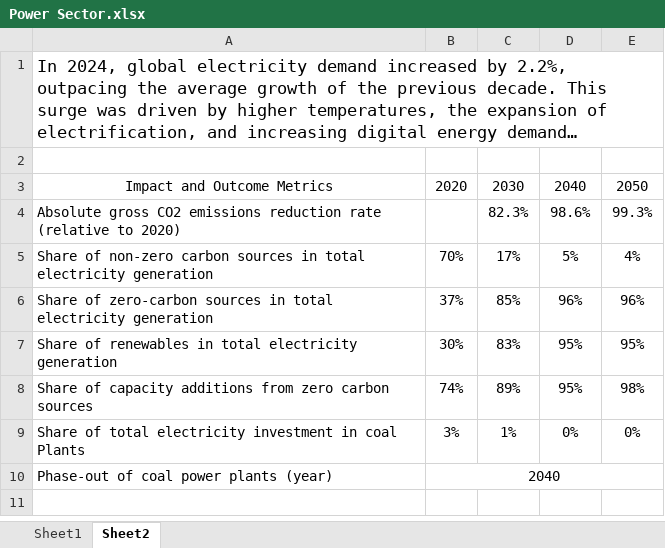
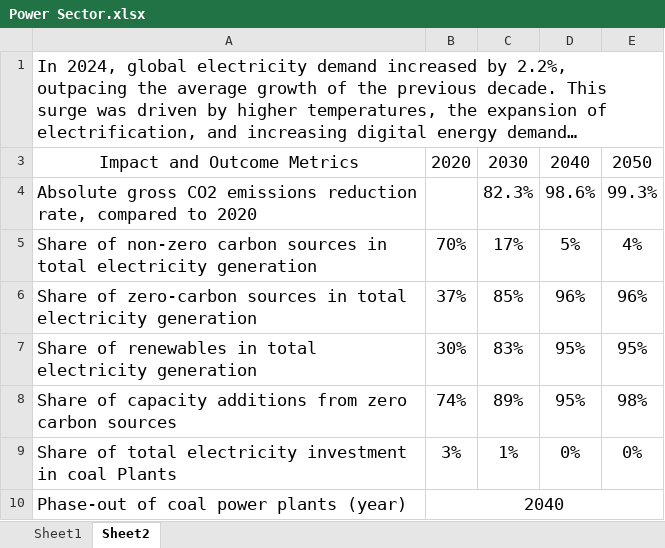
Before and after one commit to adunhumphrey/pathway-explorer, an Excel workbook: Power Sector.xlsx, sheet Sheet2, drawn as a sheet; long unchanged cells end in …; values as stored, in another font and other column widths than the file's, no borders; the diff names each change by its address in the sheet, - before the commit and + after, or states it on an @@ line.

```diff
--- a/Power Sector.xlsx (sheet Sheet2)
+++ b/Power Sector.xlsx (sheet Sheet2)
-row 2: (empty)
@@ A3:E3 text size: larger @@
-A4: …emissions reduction rate (relative to 2020)
+A4: …emissions reduction rate, compared to 2020
@@ A4 text size: larger @@
@@ C4:E4 text size: larger @@
@@ A5:E9 text size: larger @@
@@ A10:B10 text size: larger @@
```
Also changed, not shown: 1 other file.
